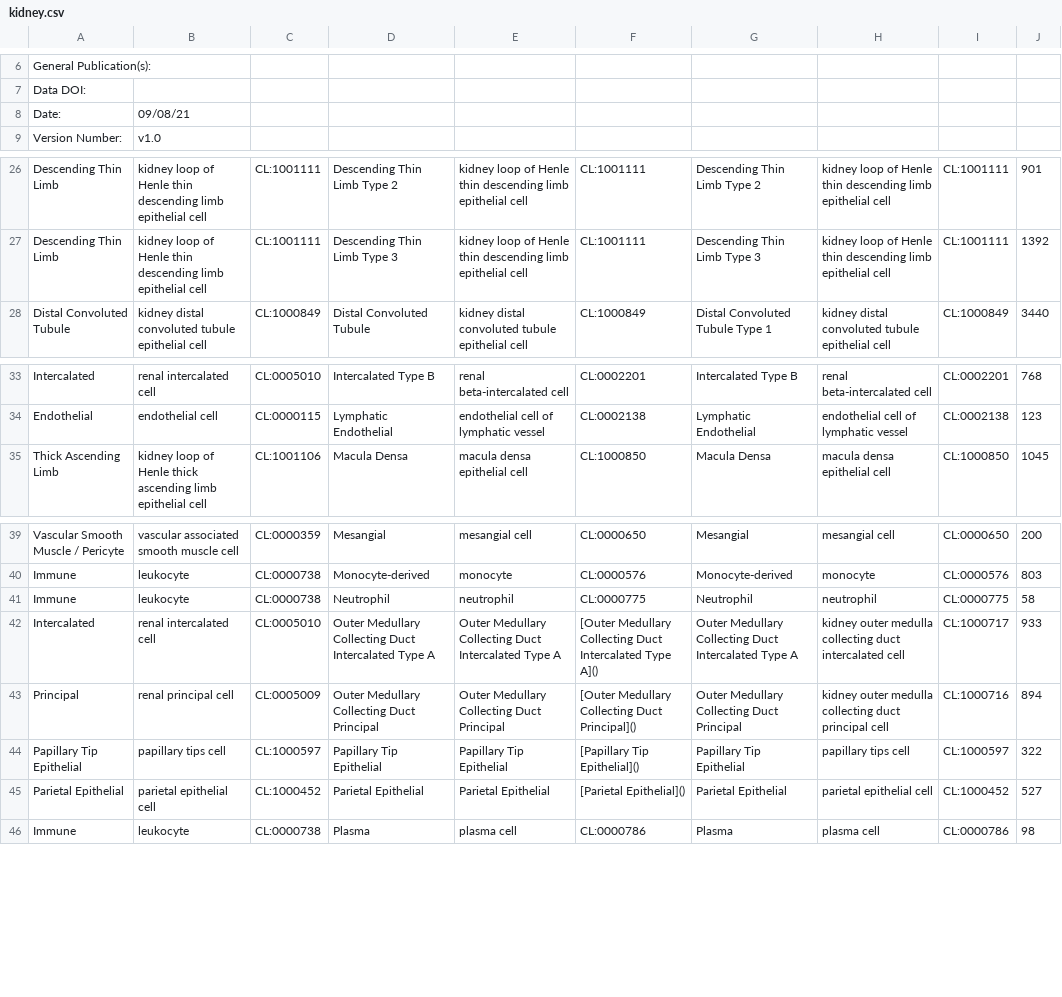
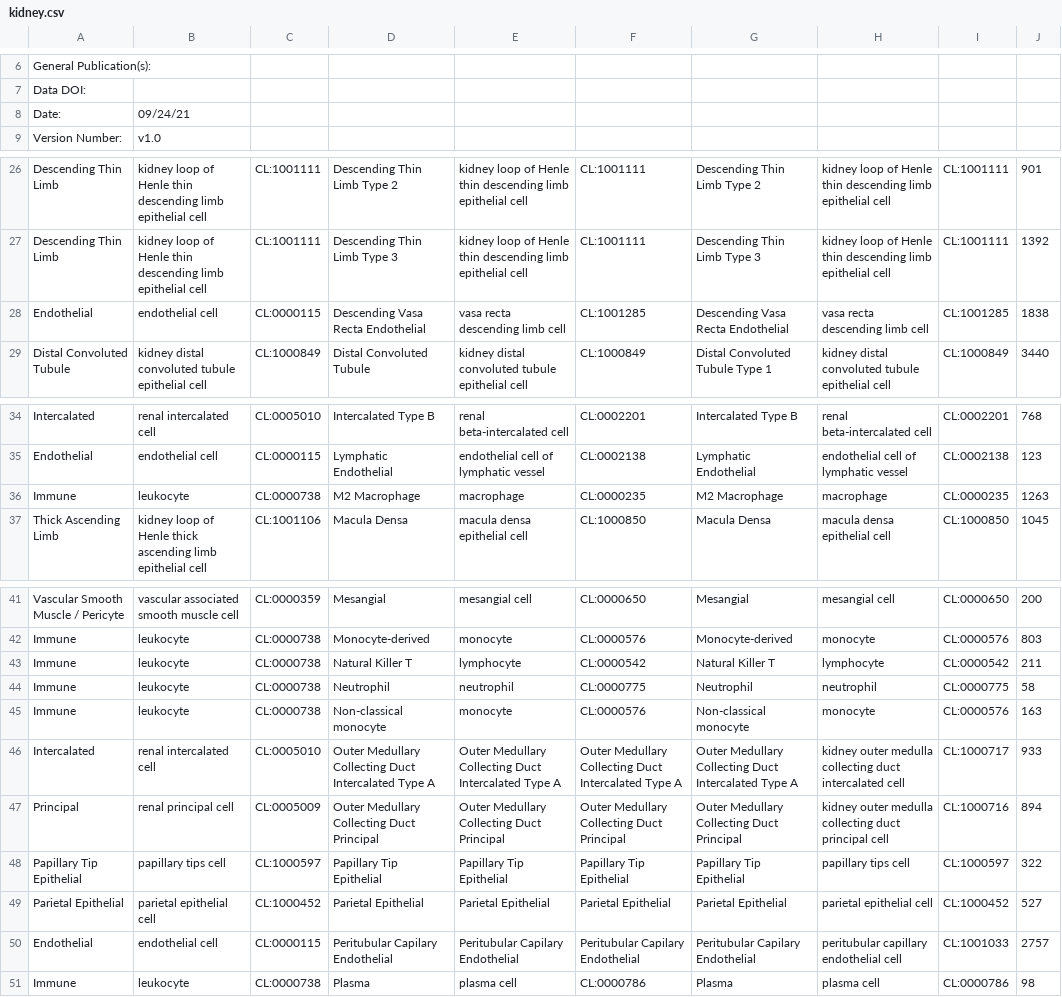
Before and after one commit to hubmapconsortium/asctb-azimuth-data-comparison, a CSV file: kidney.csv, drawn as a sheet; only a part is shown, gaps mark what is left out; addresses are those after the commit; the diff names each change by its address in the sheet, - before the commit and + after, or states it on an @@ line.

```diff
--- a/kidney.csv
+++ b/kidney.csv
-B8: 09/08/21
+B8: 09/24/21
+row 28: Endothelial | endothelial cell | CL:0000115 | Descending Vasa Recta Endothelial | vasa recta descending limb cell | CL:1001285 | Descending Vasa Recta Endothelial | vasa recta descending limb cell | CL:1001285 | 1838
+row 36: Immune | leukocyte | CL:0000738 | M2 Macrophage | macrophage | CL:0000235 | M2 Macrophage | macrophage | CL:0000235 | 1263
+row 43: Immune | leukocyte | CL:0000738 | Natural Killer T | lymphocyte | CL:0000542 | Natural Killer T | lymphocyte | CL:0000542 | 211
+row 45: Immune | leukocyte | CL:0000738 | Non-classical monocyte | monocyte | CL:0000576 | Non-classical monocyte | monocyte | CL:0000576 | 163
-F46: [Outer Medullary Collecting Duct Intercalated Type A]()
+F46: Outer Medullary Collecting Duct Intercalated Type A
-F47: [Outer Medullary Collecting Duct Principal]()
+F47: Outer Medullary Collecting Duct Principal
-F48: [Papillary Tip Epithelial]()
+F48: Papillary Tip Epithelial
-F49: [Parietal Epithelial]()
+F49: Parietal Epithelial
+row 50: Endothelial | endothelial cell | CL:0000115 | Peritubular Capilary Endothelial | Peritubular Capilary Endothelial | Peritubular Capilary Endothelial | Peritubular Capilary Endothelial | peritubular capillary endothelial cell | CL:1001033 | 2757
```
Also changed, not shown: fetal_development.csv, lung.csv, 4 other files.
